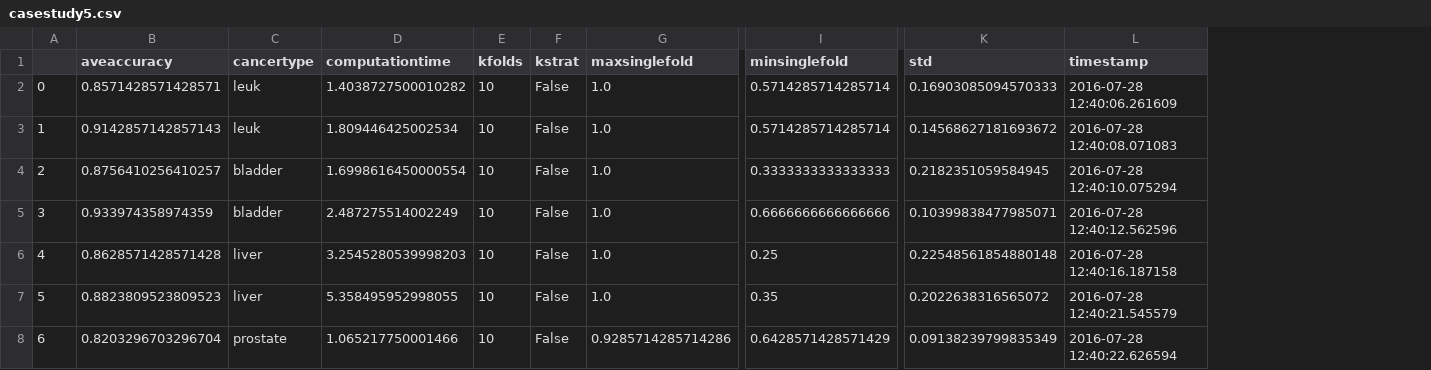
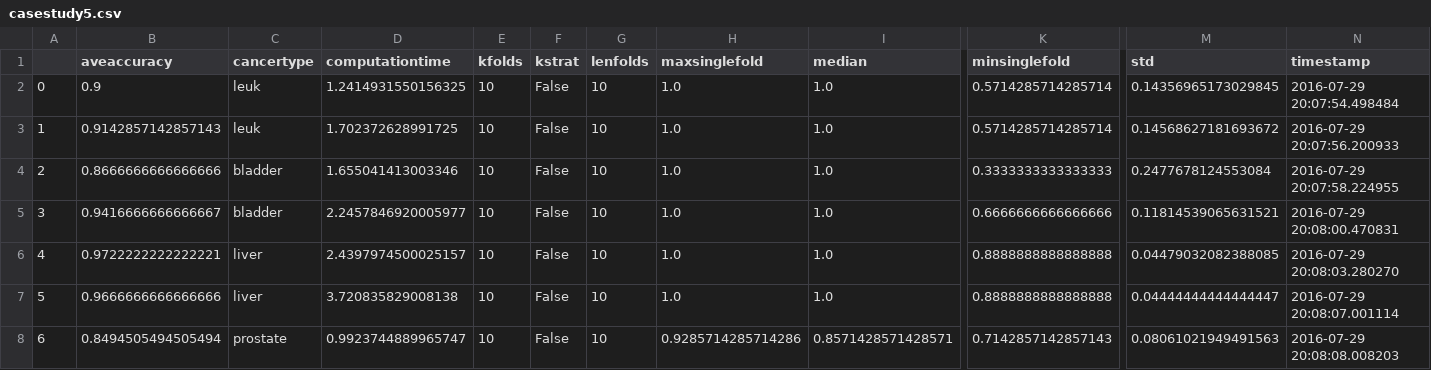
Before and after one commit to angusman/canClassTrees, a CSV file: CancerDetection/data/results/casestudy5.csv, drawn as a sheet; only a part is shown, gaps mark what is left out; addresses are those after the commit; the diff covers the shown part only; the diff names each change by its address in the sheet, - before the commit and + after, or states it on an @@ line.

```diff
--- a/CancerDetection/data/results/casestudy5.csv
+++ b/CancerDetection/data/results/casestudy5.csv
+column G (lenfolds), rows 2-8: all 10
+column I (median), rows 2-8: 1.0 | 1.0 | 1.0 | 1.0 | 1.0 | 1.0 | 0.8571428571428571
-B2 (aveaccuracy): 0.8571428571428571
+B2 (aveaccuracy): 0.9
-D2 (computationtime): 1.4038727500010282
+D2 (computationtime): 1.2414931550156325
-M2 (std): 0.16903085094570333
+M2 (std): 0.14356965173029845
-N2 (timestamp): 2016-07-28 12:40:06.261609
+N2 (timestamp): 2016-07-29 20:07:54.498484
-D3 (computationtime): 1.809446425002534
+D3 (computationtime): 1.702372628991725
-N3 (timestamp): 2016-07-28 12:40:08.071083
+N3 (timestamp): 2016-07-29 20:07:56.200933
-B4 (aveaccuracy): 0.8756410256410257
+B4 (aveaccuracy): 0.8666666666666666
-D4 (computationtime): 1.6998616450000554
+D4 (computationtime): 1.655041413003346
-M4 (std): 0.2182351059584945
+M4 (std): 0.2477678124553084
-N4 (timestamp): 2016-07-28 12:40:10.075294
+N4 (timestamp): 2016-07-29 20:07:58.224955
-B5 (aveaccuracy): 0.933974358974359
+B5 (aveaccuracy): 0.9416666666666667
-D5 (computationtime): 2.487275514002249
+D5 (computationtime): 2.2457846920005977
-M5 (std): 0.10399838477985071
+M5 (std): 0.11814539065631521
-N5 (timestamp): 2016-07-28 12:40:12.562596
+N5 (timestamp): 2016-07-29 20:08:00.470831
-B6 (aveaccuracy): 0.8628571428571428
+B6 (aveaccuracy): 0.9722222222222221
-D6 (computationtime): 3.2545280539998203
+D6 (computationtime): 2.4397974500025157
-K6 (minsinglefold): 0.25
+K6 (minsinglefold): 0.8888888888888888
-M6 (std): 0.22548561854880148
+M6 (std): 0.04479032082388085
-N6 (timestamp): 2016-07-28 12:40:16.187158
+N6 (timestamp): 2016-07-29 20:08:03.280270
-B7 (aveaccuracy): 0.8823809523809523
+B7 (aveaccuracy): 0.9666666666666666
-D7 (computationtime): 5.358495952998055
+D7 (computationtime): 3.720835829008138
-K7 (minsinglefold): 0.35
+K7 (minsinglefold): 0.8888888888888888
-M7 (std): 0.2022638316565072
+M7 (std): 0.04444444444444447
-N7 (timestamp): 2016-07-28 12:40:21.545579
+N7 (timestamp): 2016-07-29 20:08:07.001114
-B8 (aveaccuracy): 0.8203296703296704
+B8 (aveaccuracy): 0.8494505494505494
-D8 (computationtime): 1.065217750001466
+D8 (computationtime): 0.9923744889965747
-K8 (minsinglefold): 0.6428571428571429
+K8 (minsinglefold): 0.7142857142857143
-M8 (std): 0.09138239799835349
+M8 (std): 0.08061021949491563
-N8 (timestamp): 2016-07-28 12:40:22.626594
+N8 (timestamp): 2016-07-29 20:08:08.008203
```
Also changed, not shown: 14 edited cells elsewhere in this file, CancerDetection/data/results/casestudy2.csv, CancerDetection/data/results/casestudy3.csv, 53 other files.
